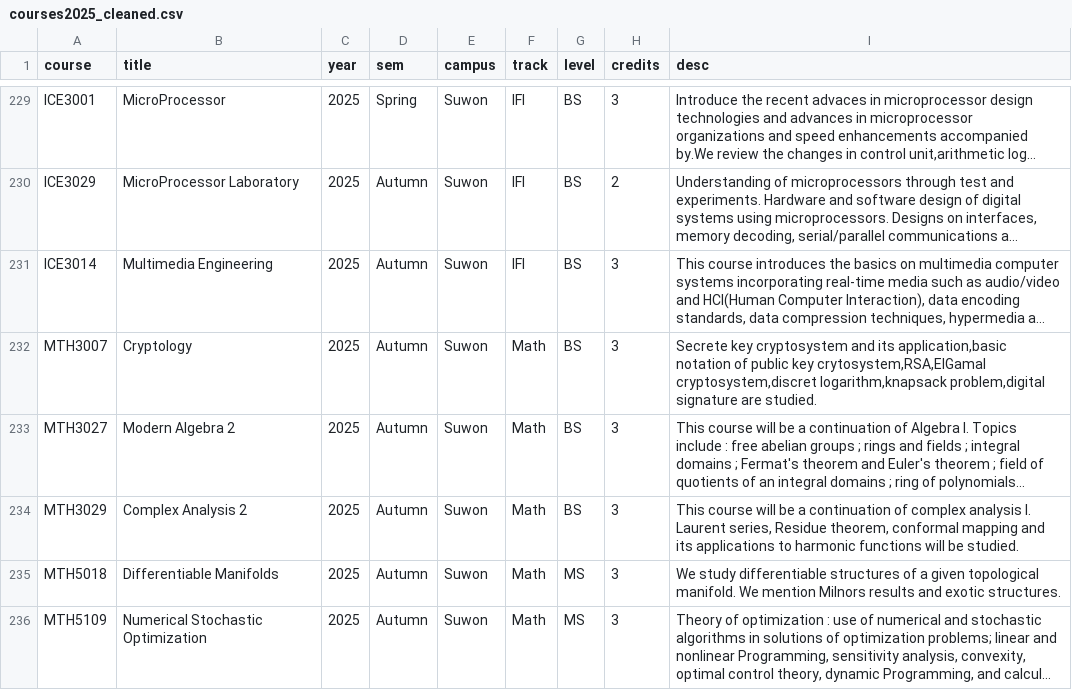
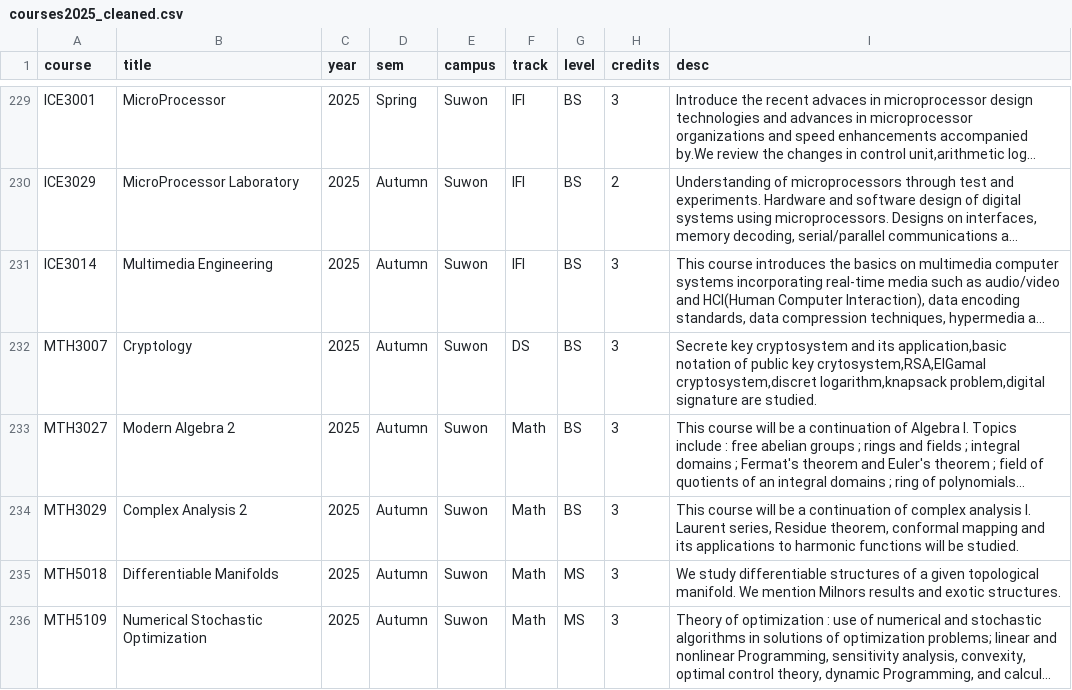
Before and after one commit to changkyuchoi/UiOIFI-SKKU, a CSV file: courses2025_cleaned.csv, drawn as a sheet; only a part is shown, gaps mark what is left out; long unchanged cells end in …; the diff covers the shown part only; the diff names each change by its address in the sheet, - before the commit and + after, or states it on an @@ line.

```diff
--- a/courses2025_cleaned.csv
+++ b/courses2025_cleaned.csv
-F232 (track): Math
+F232 (track): DS
```
Also changed, not shown: 6 added rows and 10 edited cells elsewhere in this file, courses2025.csv, 5 other files.
